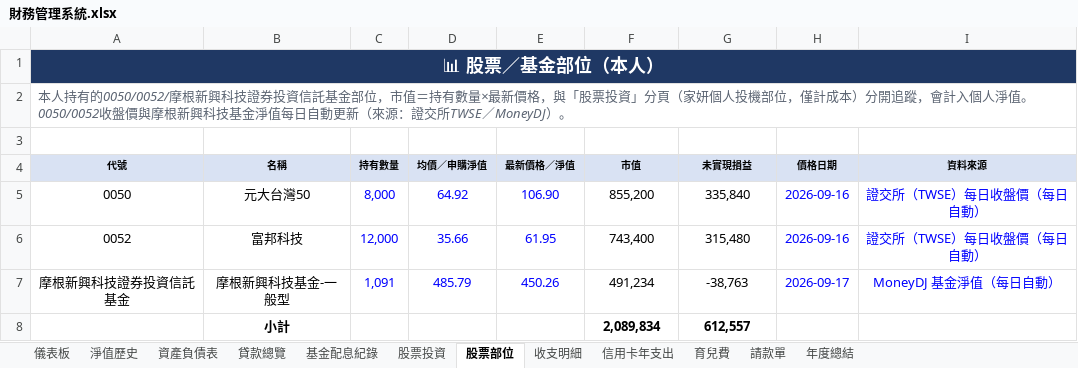
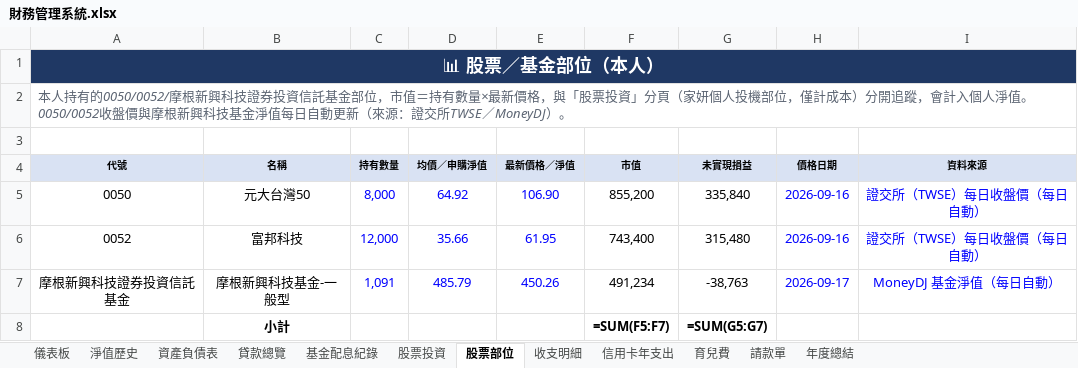
Before and after one commit to eminemollie/finance, an Excel workbook: 財務管理系統.xlsx, sheet 股票部位, drawn as a sheet; values as stored, in another font and other column widths than the file's, no borders; formulas without a stored value are shown as written; removed rows and columns are numbered as before the commit, all else as after; the diff names each change by its address in the sheet, - before the commit and + after, or states it on an @@ line.

```diff
--- a/財務管理系統.xlsx (sheet 股票部位)
+++ b/財務管理系統.xlsx (sheet 股票部位)
-row 8:  | 小計 |  |  |  | 2,089,834 | 612,557
+row 8:  | 小計 |  |  |  | =SUM(F5:F7) | =SUM(G5:G7)
```
Also changed, not shown: sheet 育兒費, sheet 基金配息紀錄, sheet 請款單, sheet 年度總結, sheet 貸款總覽, sheet 儀表板, 4 more sheets, hidden cells.
